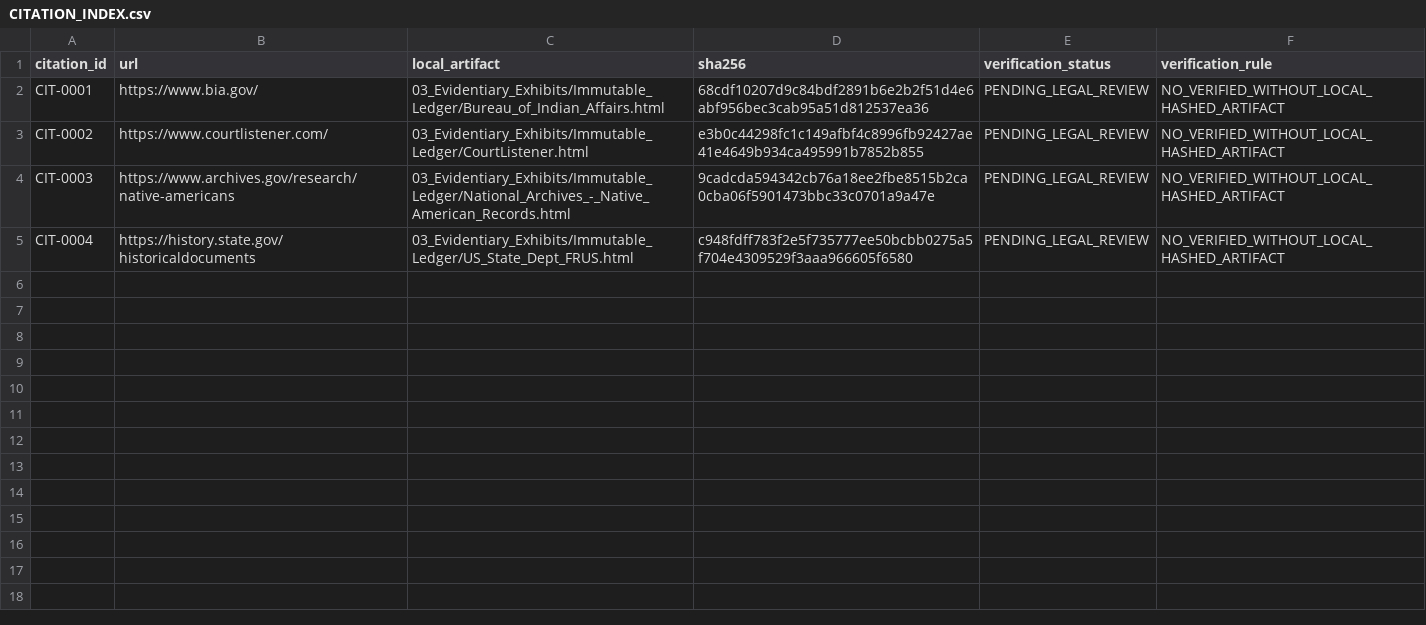
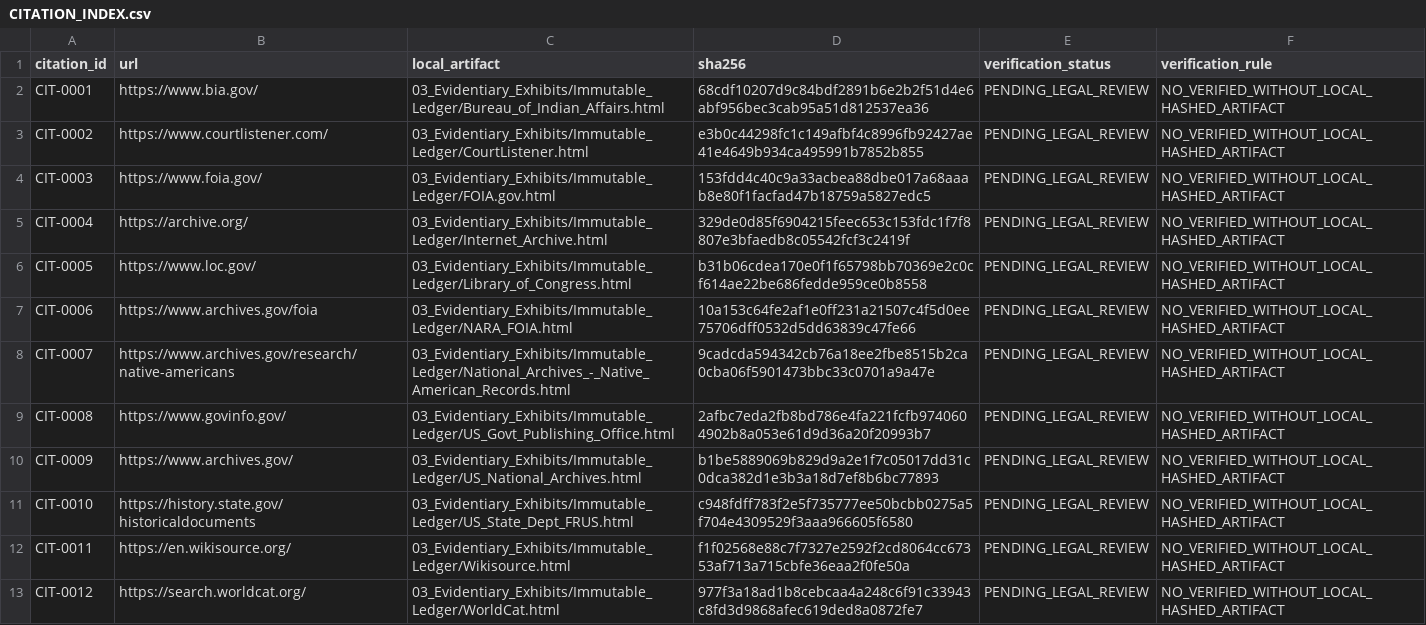
Before and after one commit to GlobalRestitutionAlliance/turtle-island-us-mi-hannahville-indian-community-michigan-master-litigation, a CSV file: 03_Evidentiary_Exhibits/CITATION_INDEX.csv, drawn as a sheet.

Commit message:
Batch 2b: harvest expanded sources, citations, manifests

```diff
--- a/03_Evidentiary_Exhibits/CITATION_INDEX.csv
+++ b/03_Evidentiary_Exhibits/CITATION_INDEX.csv
@@ -3,3 +3,11 @@ CIT-0001,https://www.bia.gov/,03_Evidentiary_Exhibits/Immutable_Ledger/Bureau_of
 CIT-0002,https://www.courtlistener.com/,03_Evidentiary_Exhibits/Immutable_Ledger/CourtListener.html,e3b0c44298fc1c149afbf4c8996fb92427ae41e4649b934ca495991b7852b855,PENDING_LEGAL_REVIEW,NO_VERIFIED_WITHOUT_LOCAL_HASHED_ARTIFACT
-CIT-0003,https://www.archives.gov/research/native-americans,03_Evidentiary_Exhibits/Immutable_Ledger/National_Archives_-_Native_American_Records.html,9cadcda594342cb76a18ee2fbe8515b2ca0cba06f5901473bbc33c0701a9a47e,PENDING_LEGAL_REVIEW,NO_VERIFIED_WITHOUT_LOCAL_HASHED_ARTIFACT
-CIT-0004,https://history.state.gov/historicaldocuments,03_Evidentiary_Exhibits/Immutable_Ledger/US_State_Dept_FRUS.html,c948fdff783f2e5f735777ee50bcbb0275a5f704e4309529f3aaa966605f6580,PENDING_LEGAL_REVIEW,NO_VERIFIED_WITHOUT_LOCAL_HASHED_ARTIFACT
+CIT-0003,https://www.foia.gov/,03_Evidentiary_Exhibits/Immutable_Ledger/FOIA.gov.html,153fdd4c40c9a33acbea88dbe017a68aaab8e80f1facfad47b18759a5827edc5,PENDING_LEGAL_REVIEW,NO_VERIFIED_WITHOUT_LOCAL_HASHED_ARTIFACT
+CIT-0004,https://archive.org/,03_Evidentiary_Exhibits/Immutable_Ledger/Internet_Archive.html,329de0d85f6904215feec653c153fdc1f7f8807e3bfaedb8c05542fcf3c2419f,PENDING_LEGAL_REVIEW,NO_VERIFIED_WITHOUT_LOCAL_HASHED_ARTIFACT
+CIT-0005,https://www.loc.gov/,03_Evidentiary_Exhibits/Immutable_Ledger/Library_of_Congress.html,b31b06cdea170e0f1f65798bb70369e2c0cf614ae22be686fedde959ce0b8558,PENDING_LEGAL_REVIEW,NO_VERIFIED_WITHOUT_LOCAL_HASHED_ARTIFACT
+CIT-0006,https://www.archives.gov/foia,03_Evidentiary_Exhibits/Immutable_Ledger/NARA_FOIA.html,10a153c64fe2af1e0ff231a21507c4f5d0ee75706dff0532d5dd63839c47fe66,PENDING_LEGAL_REVIEW,NO_VERIFIED_WITHOUT_LOCAL_HASHED_ARTIFACT
+CIT-0007,https://www.archives.gov/research/native-americans,03_Evidentiary_Exhibits/Immutable_Ledger/National_Archives_-_Native_American_Records.html,9cadcda594342cb76a18ee2fbe8515b2ca0cba06f5901473bbc33c0701a9a47e,PENDING_LEGAL_REVIEW,NO_VERIFIED_WITHOUT_LOCAL_HASHED_ARTIFACT
+CIT-0008,https://www.govinfo.gov/,03_Evidentiary_Exhibits/Immutable_Ledger/US_Govt_Publishing_Office.html,2afbc7eda2fb8bd786e4fa221fcfb9740604902b8a053e61d9d36a20f20993b7,PENDING_LEGAL_REVIEW,NO_VERIFIED_WITHOUT_LOCAL_HASHED_ARTIFACT
+CIT-0009,https://www.archives.gov/,03_Evidentiary_Exhibits/Immutable_Ledger/US_National_Archives.html,b1be5889069b829d9a2e1f7c05017dd31c0dca382d1e3b3a18d7ef8b6bc77893,PENDING_LEGAL_REVIEW,NO_VERIFIED_WITHOUT_LOCAL_HASHED_ARTIFACT
+CIT-0010,https://history.state.gov/historicaldocuments,03_Evidentiary_Exhibits/Immutable_Ledger/US_State_Dept_FRUS.html,c948fdff783f2e5f735777ee50bcbb0275a5f704e4309529f3aaa966605f6580,PENDING_LEGAL_REVIEW,NO_VERIFIED_WITHOUT_LOCAL_HASHED_ARTIFACT
+CIT-0011,https://en.wikisource.org/,03_Evidentiary_Exhibits/Immutable_Ledger/Wikisource.html,f1f02568e88c7f7327e2592f2cd8064cc67353af713a715cbfe36eaa2f0fe50a,PENDING_LEGAL_REVIEW,NO_VERIFIED_WITHOUT_LOCAL_HASHED_ARTIFACT
+CIT-0012,https://search.worldcat.org/,03_Evidentiary_Exhibits/Immutable_Ledger/WorldCat.html,977f3a18ad1b8cebcaa4a248c6f91c33943c8fd3d9868afec619ded8a0872fe7,PENDING_LEGAL_REVIEW,NO_VERIFIED_WITHOUT_LOCAL_HASHED_ARTIFACT
```
Also changed, not shown: 32 other files.
